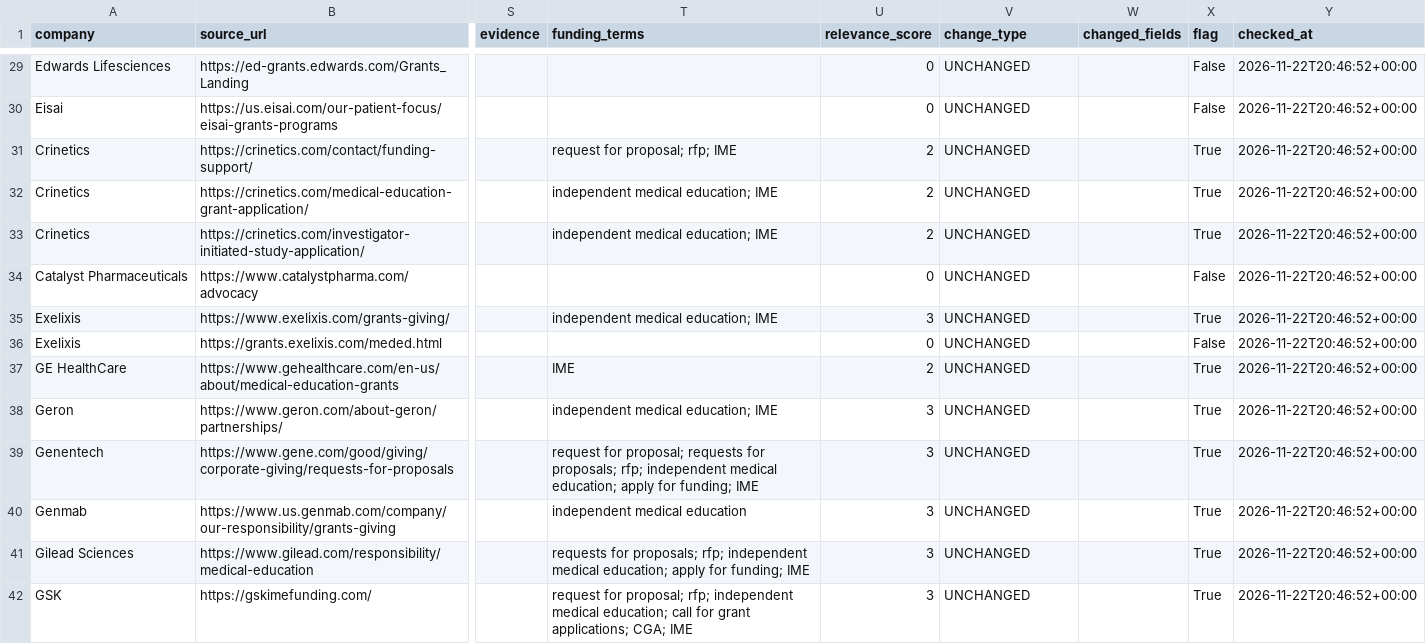
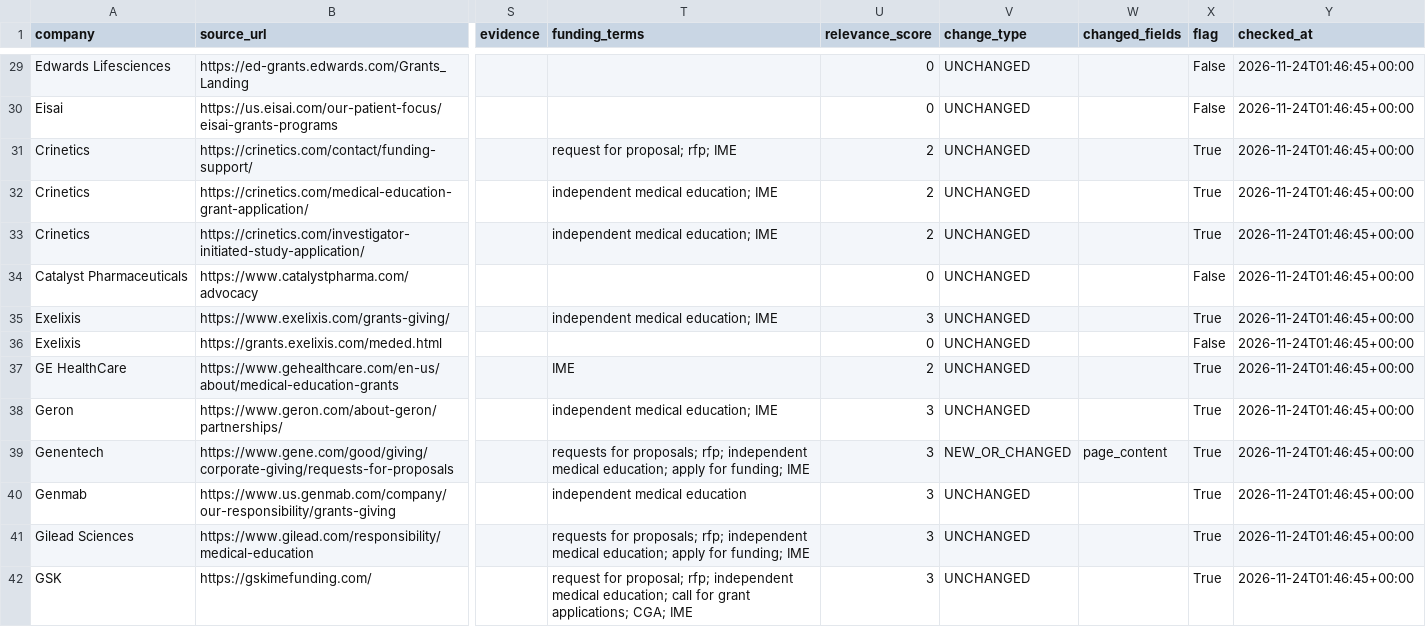
Before and after one commit to PrudhviVIJ/RFP_Alert_System, a CSV file: output/last_run_report.csv, drawn as a sheet; only a part is shown, gaps mark what is left out; the diff covers the shown part only; the diff names each change by its address in the sheet, - before the commit and + after, or states it on an @@ line.

```diff
--- a/output/last_run_report.csv
+++ b/output/last_run_report.csv
-Y29:Y42 (checked_at): 2026-11-22T20:46:52+00:00
+Y29:Y42 (checked_at): 2026-11-24T01:46:45+00:00
-T39 (funding_terms): request for proposal; requests for…
+T39 (funding_terms): requests for…
-V39 (change_type): UNCHANGED
+V39 (change_type): NEW_OR_CHANGED
-W39 (changed_fields): (empty)
+W39 (changed_fields): page_content
```
Also changed, not shown: 139 edited cells elsewhere in this file, output/rfp_grant_matches.csv, 1 other file.
